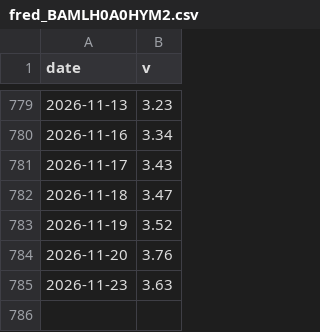
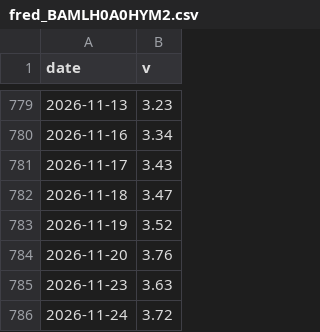
Before and after one commit to salmonmisosoup/leverage-dashboard, a CSV file: data/fred_BAMLH0A0HYM2.csv, drawn as a sheet; only a part is shown, gaps mark what is left out; the diff names each change by its address in the sheet, - before the commit and + after, or states it on an @@ line.

```diff
--- a/data/fred_BAMLH0A0HYM2.csv
+++ b/data/fred_BAMLH0A0HYM2.csv
+row 786: 2026-11-24 | 3.72
```
Also changed, not shown: 2 other files.
